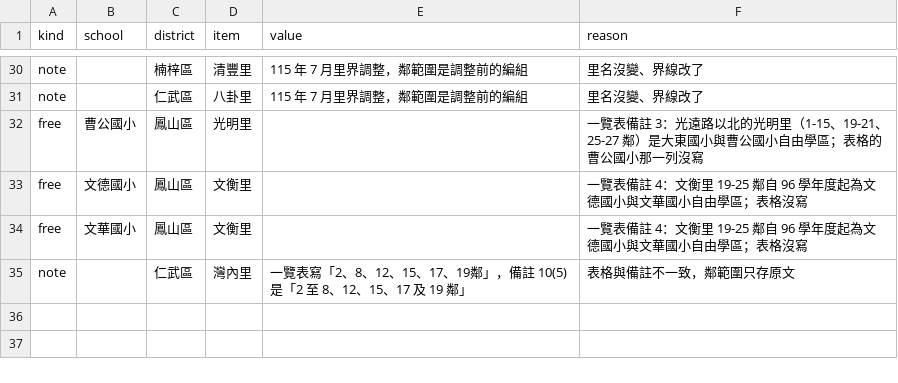
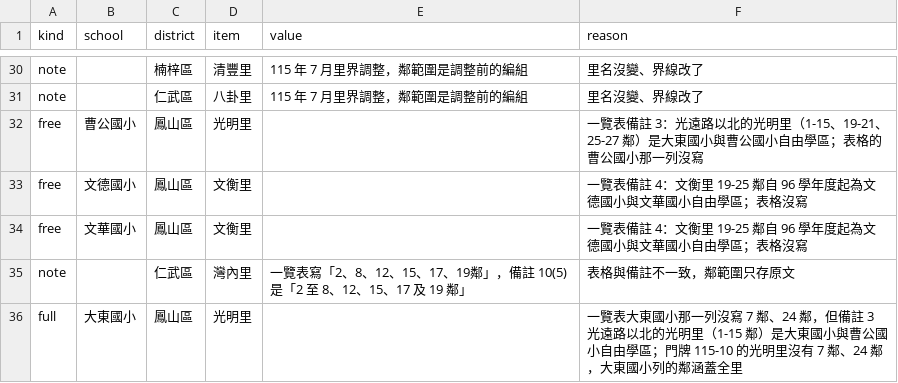
Before and after one commit to wu0010802-stack/ivy-website-admin, a CSV file: backend/app/admissions/geo_data/school-districts-115-overrides.csv, drawn as a sheet; only a part is shown, gaps mark what is left out.

```diff
--- a/backend/app/admissions/geo_data/school-districts-115-overrides.csv
+++ b/backend/app/admissions/geo_data/school-districts-115-overrides.csv
@@ -35 +35,2 @@ free,文華國小,鳳山區,文衡里,,一覽表備註 4：文衡里 19-25 鄰
 note,,仁武區,灣內里,一覽表寫「2、8、12、15、17、19鄰」，備註 10(5) 是「2 至 8、12、15、17 及 19 鄰」,表格與備註不一致，鄰範圍只存原文
+full,大東國小,鳳山區,光明里,,一覽表大東國小那一列沒寫 7 鄰、24 鄰，但備註 3 光遠路以北的光明里（1-15 鄰）是大東國小與曹公國小自由學區；門牌 115-10 的光明里沒有 7 鄰、24 鄰，大東國小列的鄰涵蓋全里
```
Also changed, not shown: backend/app/admissions/geo_data/school-districts-115.csv, 4 other files.
